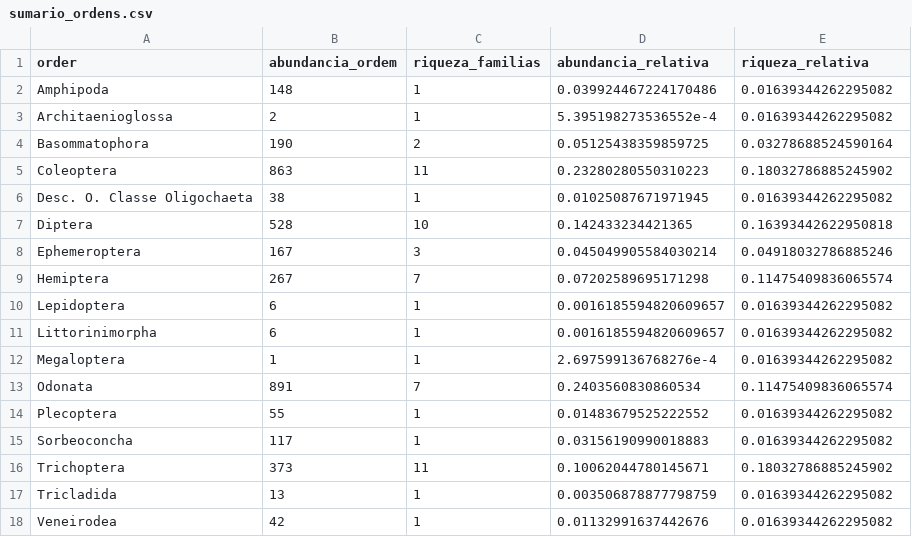
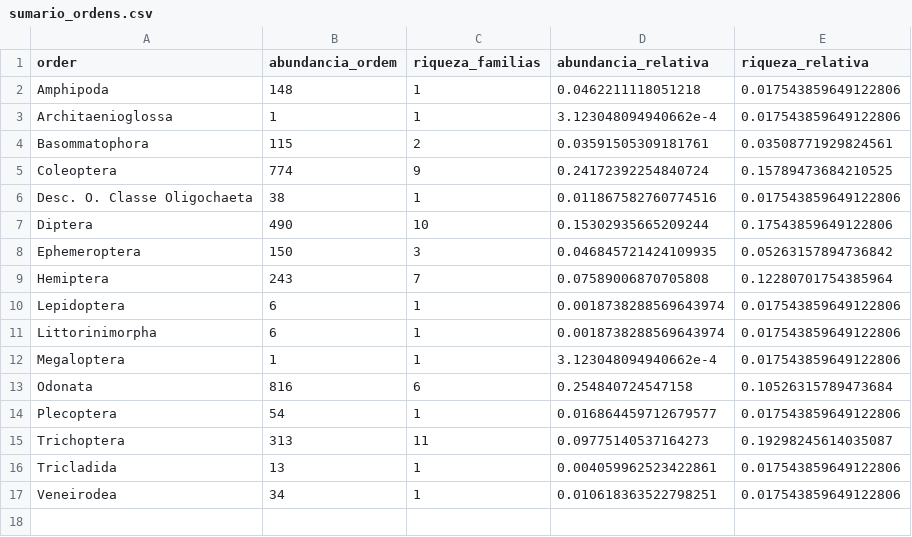
Before and after one commit to LeoBrait/macroinvertebrates_bocaina_2, a CSV file: tabelas/dados_descritivos/sumario_ordens.csv, drawn as a sheet.

```diff
--- a/tabelas/dados_descritivos/sumario_ordens.csv
+++ b/tabelas/dados_descritivos/sumario_ordens.csv
@@ -1,18 +1,17 @@
 order,abundancia_ordem,riqueza_familias,abundancia_relativa,riqueza_relativa
-Amphipoda,148,1,0.039924467224170486,0.01639344262295082
-Architaenioglossa,2,1,5.395198273536552e-4,0.01639344262295082
-Basommatophora,190,2,0.05125438359859725,0.03278688524590164
-Coleoptera,863,11,0.23280280550310223,0.18032786885245902
-Desc. O. Classe Oligochaeta,38,1,0.01025087671971945,0.01639344262295082
-Diptera,528,10,0.142433234421365,0.16393442622950818
-Ephemeroptera,167,3,0.045049905584030214,0.04918032786885246
-Hemiptera,267,7,0.07202589695171298,0.11475409836065574
-Lepidoptera,6,1,0.0016185594820609657,0.01639344262295082
-Littorinimorpha,6,1,0.0016185594820609657,0.01639344262295082
-Megaloptera,1,1,2.697599136768276e-4,0.01639344262295082
-Odonata,891,7,0.2403560830860534,0.11475409836065574
-Plecoptera,55,1,0.01483679525222552,0.01639344262295082
-Sorbeoconcha,117,1,0.03156190990018883,0.01639344262295082
-Trichoptera,373,11,0.10062044780145671,0.18032786885245902
-Tricladida,13,1,0.003506878877798759,0.01639344262295082
-Veneirodea,42,1,0.01132991637442676,0.01639344262295082
+Amphipoda,148,1,0.0462211118051218,0.017543859649122806
+Architaenioglossa,1,1,3.123048094940662e-4,0.017543859649122806
+Basommatophora,115,2,0.03591505309181761,0.03508771929824561
+Coleoptera,774,9,0.24172392254840724,0.15789473684210525
+Desc. O. Classe Oligochaeta,38,1,0.011867582760774516,0.017543859649122806
+Diptera,490,10,0.15302935665209244,0.17543859649122806
+Ephemeroptera,150,3,0.046845721424109935,0.05263157894736842
+Hemiptera,243,7,0.07589006870705808,0.12280701754385964
+Lepidoptera,6,1,0.0018738288569643974,0.017543859649122806
+Littorinimorpha,6,1,0.0018738288569643974,0.017543859649122806
+Megaloptera,1,1,3.123048094940662e-4,0.017543859649122806
+Odonata,816,6,0.254840724547158,0.10526315789473684
+Plecoptera,54,1,0.016864459712679577,0.017543859649122806
+Trichoptera,313,11,0.09775140537164273,0.19298245614035087
+Tricladida,13,1,0.004059962523422861,0.017543859649122806
+Veneirodea,34,1,0.010618363522798251,0.017543859649122806
```
Also changed, not shown: tabelas/dados_descritivos/sumario_classes.csv, 6 other files.
